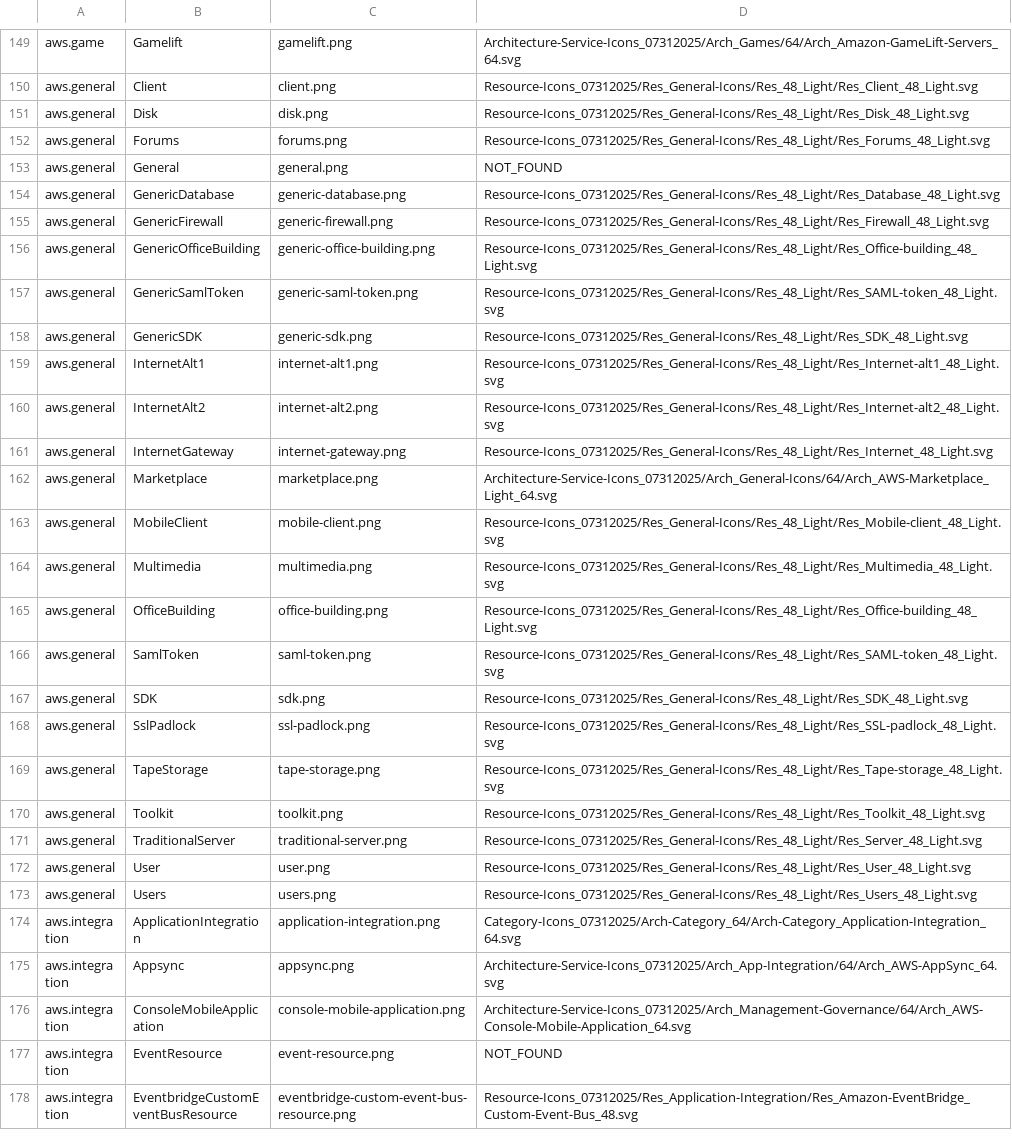
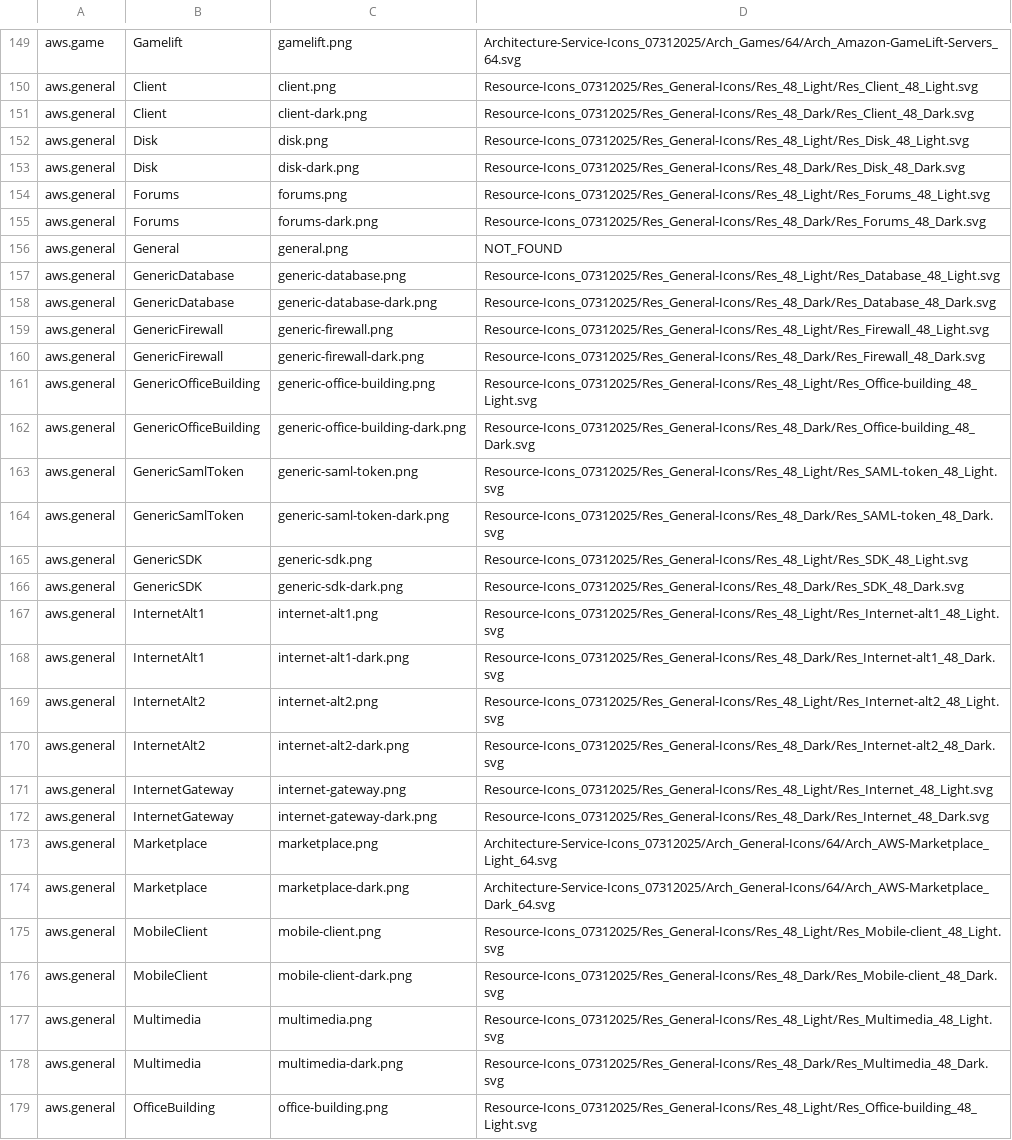
Before and after one commit to kevhak/diagrams-aws-asset-pack, a CSV file: aws_icons_mapping.csv, drawn as a sheet; only a part is shown, gaps mark what is left out; the shorter side is filled out with more unchanged rows; the diff covers the shown part only.

Commit message:
fix: dark mode for general images (#1)

```diff
--- a/aws_icons_mapping.csv
+++ b/aws_icons_mapping.csv
@@ -150,16 +150,30 @@ aws.game,Gamelift,gamelift.png,Architecture-Service-Icons_07312025/Arch_Games/64
 aws.general,Client,client.png,Resource-Icons_07312025/Res_General-Icons/Res_48_Light/Res_Client_48_Light.svg
+aws.general,Client,client-dark.png,Resource-Icons_07312025/Res_General-Icons/Res_48_Dark/Res_Client_48_Dark.svg
 aws.general,Disk,disk.png,Resource-Icons_07312025/Res_General-Icons/Res_48_Light/Res_Disk_48_Light.svg
+aws.general,Disk,disk-dark.png,Resource-Icons_07312025/Res_General-Icons/Res_48_Dark/Res_Disk_48_Dark.svg
 aws.general,Forums,forums.png,Resource-Icons_07312025/Res_General-Icons/Res_48_Light/Res_Forums_48_Light.svg
+aws.general,Forums,forums-dark.png,Resource-Icons_07312025/Res_General-Icons/Res_48_Dark/Res_Forums_48_Dark.svg
 aws.general,General,general.png,NOT_FOUND
 aws.general,GenericDatabase,generic-database.png,Resource-Icons_07312025/Res_General-Icons/Res_48_Light/Res_Database_48_Light.svg
+aws.general,GenericDatabase,generic-database-dark.png,Resource-Icons_07312025/Res_General-Icons/Res_48_Dark/Res_Database_48_Dark.svg
 aws.general,GenericFirewall,generic-firewall.png,Resource-Icons_07312025/Res_General-Icons/Res_48_Light/Res_Firewall_48_Light.svg
+aws.general,GenericFirewall,generic-firewall-dark.png,Resource-Icons_07312025/Res_General-Icons/Res_48_Dark/Res_Firewall_48_Dark.svg
 aws.general,GenericOfficeBuilding,generic-office-building.png,Resource-Icons_07312025/Res_General-Icons/Res_48_Light/Res_Office-building_48_Light.svg
+aws.general,GenericOfficeBuilding,generic-office-building-dark.png,Resource-Icons_07312025/Res_General-Icons/Res_48_Dark/Res_Office-building_48_Dark.svg
 aws.general,GenericSamlToken,generic-saml-token.png,Resource-Icons_07312025/Res_General-Icons/Res_48_Light/Res_SAML-token_48_Light.svg
+aws.general,GenericSamlToken,generic-saml-token-dark.png,Resource-Icons_07312025/Res_General-Icons/Res_48_Dark/Res_SAML-token_48_Dark.svg
 aws.general,GenericSDK,generic-sdk.png,Resource-Icons_07312025/Res_General-Icons/Res_48_Light/Res_SDK_48_Light.svg
+aws.general,GenericSDK,generic-sdk-dark.png,Resource-Icons_07312025/Res_General-Icons/Res_48_Dark/Res_SDK_48_Dark.svg
 aws.general,InternetAlt1,internet-alt1.png,Resource-Icons_07312025/Res_General-Icons/Res_48_Light/Res_Internet-alt1_48_Light.svg
+aws.general,InternetAlt1,internet-alt1-dark.png,Resource-Icons_07312025/Res_General-Icons/Res_48_Dark/Res_Internet-alt1_48_Dark.svg
 aws.general,InternetAlt2,internet-alt2.png,Resource-Icons_07312025/Res_General-Icons/Res_48_Light/Res_Internet-alt2_48_Light.svg
+aws.general,InternetAlt2,internet-alt2-dark.png,Resource-Icons_07312025/Res_General-Icons/Res_48_Dark/Res_Internet-alt2_48_Dark.svg
 aws.general,InternetGateway,internet-gateway.png,Resource-Icons_07312025/Res_General-Icons/Res_48_Light/Res_Internet_48_Light.svg
+aws.general,InternetGateway,internet-gateway-dark.png,Resource-Icons_07312025/Res_General-Icons/Res_48_Dark/Res_Internet_48_Dark.svg
 aws.general,Marketplace,marketplace.png,Architecture-Service-Icons_07312025/Arch_General-Icons/64/Arch_AWS-Marketplace_Light_64.svg
+aws.general,Marketplace,marketplace-dark.png,Architecture-Service-Icons_07312025/Arch_General-Icons/64/Arch_AWS-Marketplace_Dark_64.svg
 aws.general,MobileClient,mobile-client.png,Resource-Icons_07312025/Res_General-Icons/Res_48_Light/Res_Mobile-client_48_Light.svg
+aws.general,MobileClient,mobile-client-dark.png,Resource-Icons_07312025/Res_General-Icons/Res_48_Dark/Res_Mobile-client_48_Dark.svg
 aws.general,Multimedia,multimedia.png,Resource-Icons_07312025/Res_General-Icons/Res_48_Light/Res_Multimedia_48_Light.svg
+aws.general,Multimedia,multimedia-dark.png,Resource-Icons_07312025/Res_General-Icons/Res_48_Dark/Res_Multimedia_48_Dark.svg
 aws.general,OfficeBuilding,office-building.png,Resource-Icons_07312025/Res_General-Icons/Res_48_Light/Res_Office-building_48_Light.svg
```
Also changed, not shown: 9 added rows elsewhere in this file, 31 other files.
